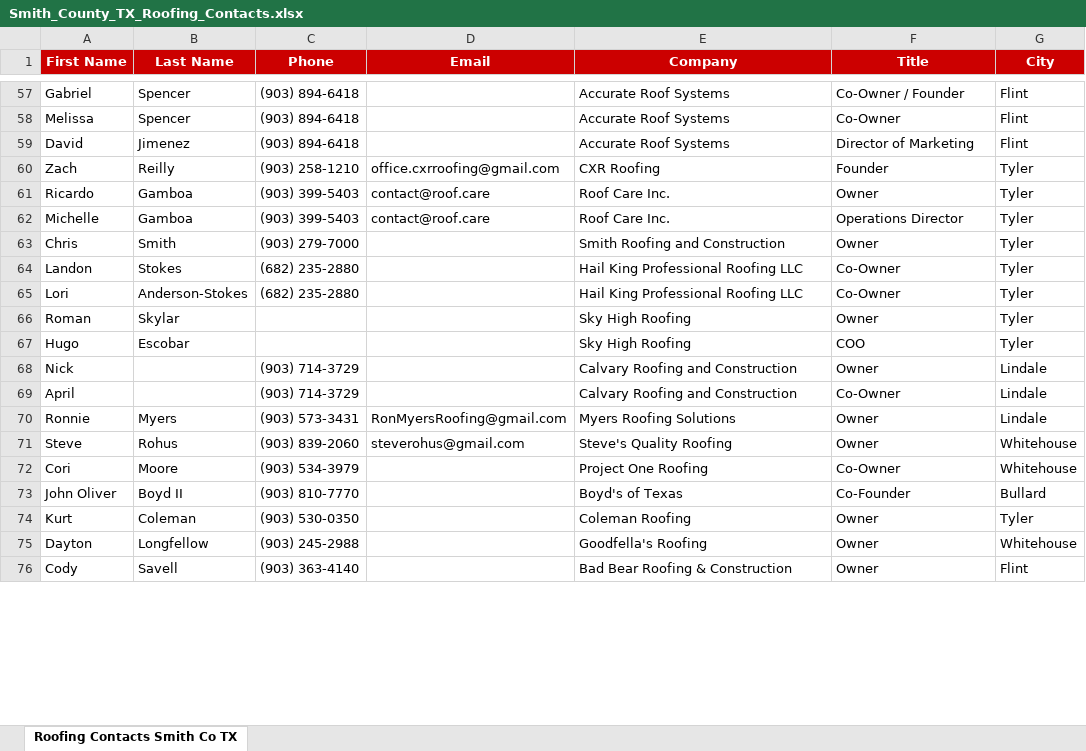
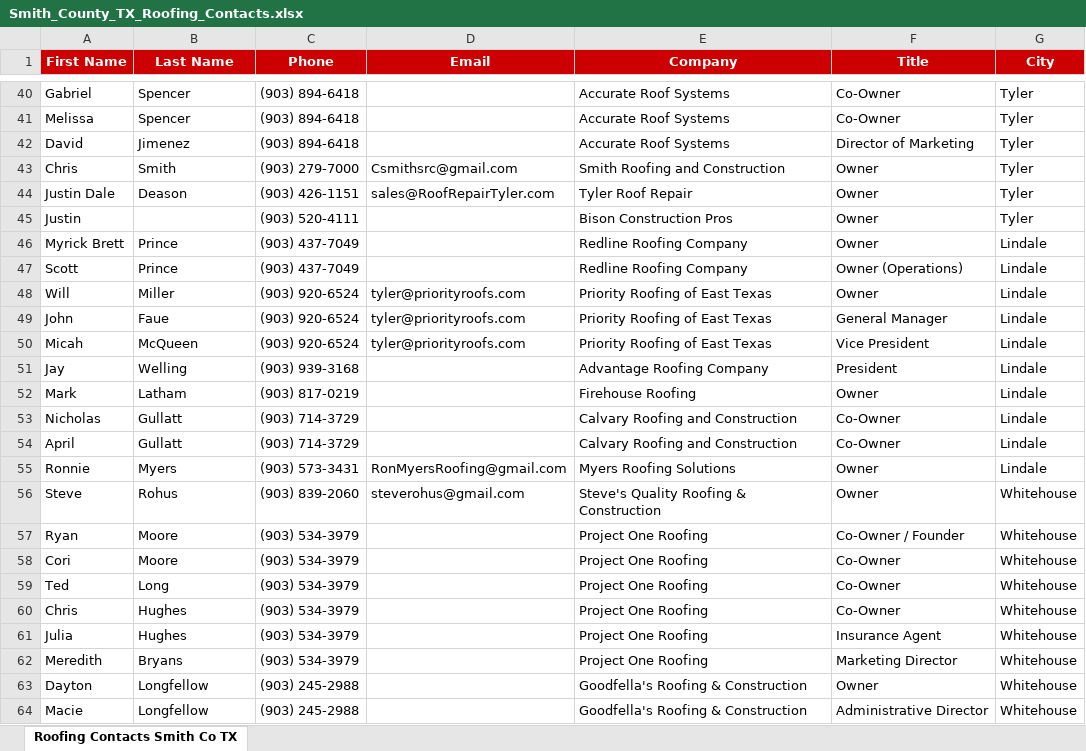
Before and after one commit to easttxkravmaga/Claude, an Excel workbook: output/Smith_County_TX_Roofing_Contacts.xlsx, sheet Roofing Contacts Smith Co TX, drawn as a sheet; only a part is shown, gaps mark what is left out; the shorter side is filled out with more unchanged rows; values as stored, in another font and other column widths than the file's, no borders; removed rows and columns are numbered as before the commit, all else as after; the diff covers the shown part only; the diff names each change by its address in the sheet, - before the commit and + after, or states it on an @@ line.

```diff
--- a/output/Smith_County_TX_Roofing_Contacts.xlsx (sheet Roofing Contacts Smith Co TX)
+++ b/output/Smith_County_TX_Roofing_Contacts.xlsx (sheet Roofing Contacts Smith Co TX)
-F40 (Title): Co-Owner / Founder
+F40 (Title): Co-Owner
-G40:G42 (City): Flint
+G40:G42 (City): Tyler
-row 60: Zach | Reilly | (903) 258-1210 | office.cxrroofing@gmail.com | CXR Roofing | Founder | Tyler
-row 61: Ricardo | Gamboa | (903) 399-5403 | contact@roof.care | Roof Care Inc. | Owner | Tyler
-row 62: Michelle | Gamboa | (903) 399-5403 | contact@roof.care | Roof Care Inc. | Operations Director | Tyler
-D43 (Email): (empty)
+D43 (Email): Csmithsrc@gmail.com
@@ row 64 moved to row 29: Landon @@
@@ row 65 moved to row 30: Lori @@
-row 66: Roman | Skylar |  |  | Sky High Roofing | Owner | Tyler
-row 67: Hugo | Escobar |  |  | Sky High Roofing | COO | Tyler
+row 44: Justin Dale | Deason | (903) 426-1151 | sales@RoofRepairTyler.com | Tyler Roof Repair | Owner | Tyler
+row 45: Justin |  | (903) 520-4111 |  | Bison Construction Pros | Owner | Tyler
+row 46: Myrick Brett | Prince | (903) 437-7049 |  | Redline Roofing Company | Owner | Lindale
+row 47: Scott | Prince | (903) 437-7049 |  | Redline Roofing Company | Owner (Operations) | Lindale
+row 48: Will | Miller | (903) 920-6524 | tyler@priorityroofs.com | Priority Roofing of East Texas | Owner | Lindale
+row 49: John | Faue | (903) 920-6524 | tyler@priorityroofs.com | Priority Roofing of East Texas | General Manager | Lindale
+row 50: Micah | McQueen | (903) 920-6524 | tyler@priorityroofs.com | Priority Roofing of East Texas | Vice President | Lindale
+row 51: Jay | Welling | (903) 939-3168 |  | Advantage Roofing Company | President | Lindale
+row 52: Mark | Latham | (903) 817-0219 |  | Firehouse Roofing | Owner | Lindale
-A53 (First Name): Nick
+A53 (First Name): Nicholas
-B53:B54 (Last Name): (empty)
+B53:B54 (Last Name): Gullatt
-F53 (Title): Owner
+F53 (Title): Co-Owner
-E56 (Company): Steve's Quality Roofing
+E56 (Company): Steve's Quality Roofing & Construction
+row 57: Ryan | Moore | (903) 534-3979 |  | Project One Roofing | Co-Owner / Founder | Whitehouse
-row 73: John Oliver | Boyd II | (903) 810-7770 |  | Boyd's of Texas | Co-Founder | Bullard
-row 74: Kurt | Coleman | (903) 530-0350 |  | Coleman Roofing | Owner | Tyler
+row 59: Ted | Long | (903) 534-3979 |  | Project One Roofing | Co-Owner | Whitehouse
+row 60: Chris | Hughes | (903) 534-3979 |  | Project One Roofing | Co-Owner | Whitehouse
+row 61: Julia | Hughes | (903) 534-3979 |  | Project One Roofing | Insurance Agent | Whitehouse
+row 62: Meredith | Bryans | (903) 534-3979 |  | Project One Roofing | Marketing Director | Whitehouse
-E63 (Company): Goodfella's Roofing
+E63 (Company): Goodfella's Roofing & Construction
+row 64: Macie | Longfellow | (903) 245-2988 |  | Goodfella's Roofing & Construction | Administrative Director | Whitehouse
```
Also changed, not shown: 23 added rows, 29 removed rows, 12 moved rows and 10 edited cells elsewhere in this sheet, 4 other files.
